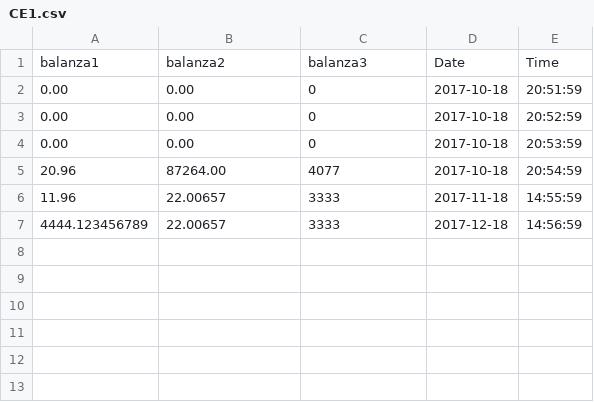
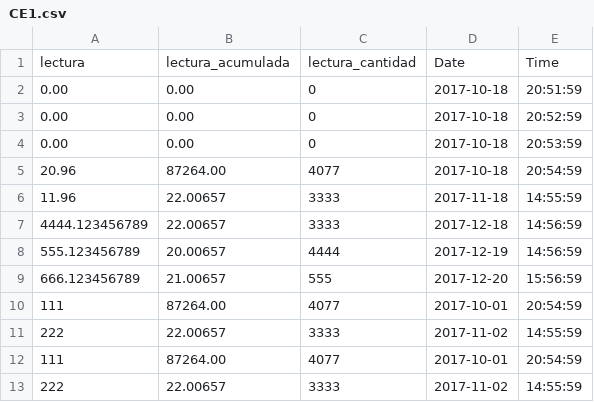
Before and after one commit to catupe/santa_rosa, a CSV file: httpoz/storage/excel/CE1.csv, drawn as a sheet.

Commit message:
cambio en lectura balanza, se agrega lectura_acumulada y lectura_cantidad

```diff
--- a/httpoz/storage/excel/CE1.csv
+++ b/httpoz/storage/excel/CE1.csv
@@ -1,2 +1,2 @@
-balanza1,balanza2,balanza3,Date,Time
+lectura,lectura_acumulada,lectura_cantidad,Date,Time
 0.00,  0.00,     0,2017-10-18,"20:51:59",
@@ -7 +7,7 @@ balanza1,balanza2,balanza3,Date,Time
 4444.123456789,22.00657,3333,2017-12-18,"14:56:59",
+555.123456789,20.00657,4444,2017-12-19,"14:56:59",
+666.123456789,21.00657,555,2017-12-20,"15:56:59",
+111,87264.00,4077,2017-10-01,"20:54:59",
+222,22.00657,3333,2017-11-02,"14:55:59",
+111,87264.00,4077,2017-10-01,"20:54:59",
+222,22.00657,3333,2017-11-02,"14:55:59",
```
Also changed, not shown: 9 other files.
